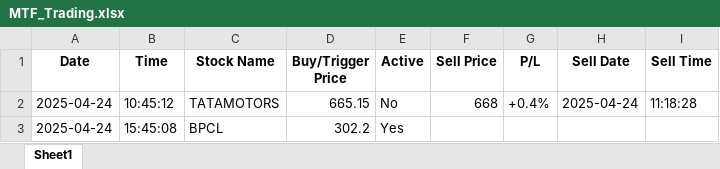
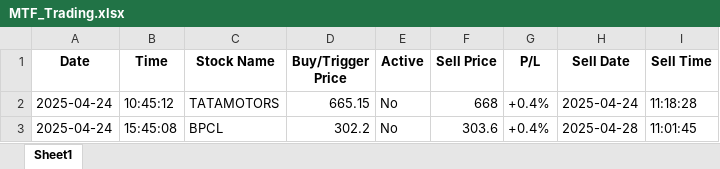
Before and after one commit to sureshkumar-2814/nifty-engulfing-detect, an Excel workbook: MTF_Trading.xlsx, sheet Sheet1, drawn as a sheet; values as stored, in another font and other column widths than the file's, no borders; the diff names each change by its address in the sheet, - before the commit and + after, or states it on an @@ line.

```diff
--- a/MTF_Trading.xlsx (sheet Sheet1)
+++ b/MTF_Trading.xlsx (sheet Sheet1)
-E3 (Active): Yes
+E3 (Active): No
-F3 (Sell Price): (empty)
+F3 (Sell Price): 303.6
-G3 (P/L): (empty)
+G3 (P/L): +0.4%
-H3 (Sell Date): (empty)
+H3 (Sell Date): 2025-04-28
-I3 (Sell Time): (empty)
+I3 (Sell Time): 11:01:45
```
Also changed, not shown: 1 other file.
